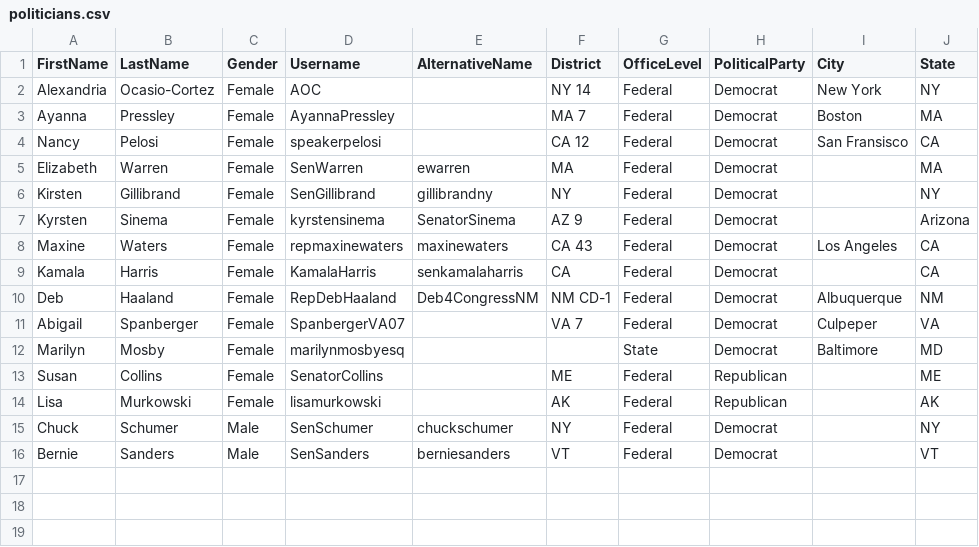
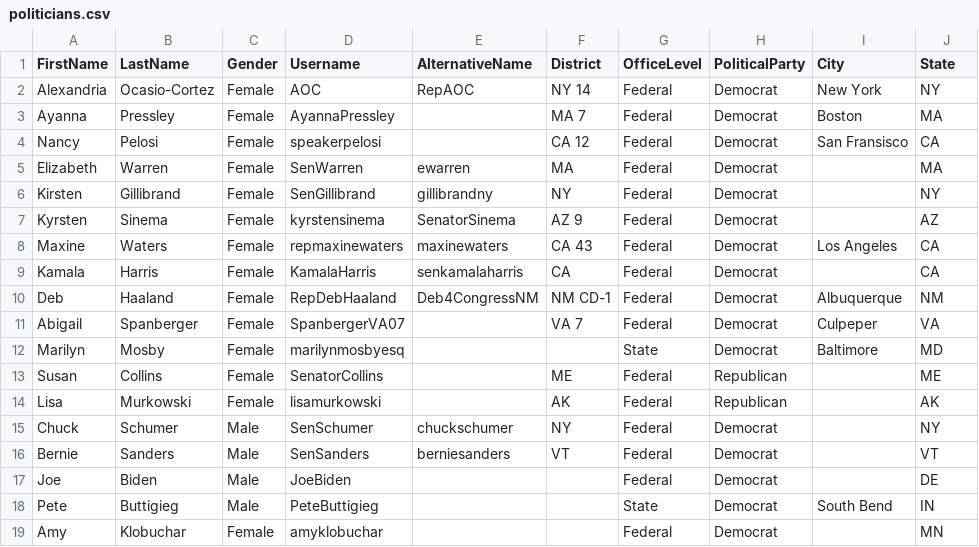
Before and after one commit to rayeschiller/constitute, a CSV file: resources/politicians.csv, drawn as a sheet.

Commit message:
lots of formatting changes, added politicians, changed tweet model schema, added perspective api

```diff
--- a/resources/politicians.csv
+++ b/resources/politicians.csv
@@ -1,3 +1,3 @@
 FirstName,LastName,Gender,Username,AlternativeName,District,OfficeLevel,PoliticalParty,City,State
-Alexandria,Ocasio-Cortez,Female,AOC,,NY 14,Federal,Democrat,New York,NY
+Alexandria,Ocasio-Cortez,Female,AOC,RepAOC,NY 14,Federal,Democrat,New York,NY
 Ayanna,Pressley,Female,AyannaPressley,,MA 7,Federal,Democrat,Boston,MA
@@ -6,3 +6,3 @@ Elizabeth,Warren,Female,SenWarren,ewarren,MA,Federal,Democrat,,MA
 Kirsten,Gillibrand,Female,SenGillibrand,gillibrandny,NY,Federal,Democrat,,NY
-Kyrsten,Sinema,Female,kyrstensinema,SenatorSinema,AZ 9,Federal,Democrat,,Arizona
+Kyrsten,Sinema,Female,kyrstensinema,SenatorSinema,AZ 9,Federal,Democrat,,AZ
 Maxine,Waters,Female,repmaxinewaters,maxinewaters,CA 43,Federal,Democrat,Los Angeles,CA
@@ -16 +16,4 @@ Chuck,Schumer,Male,SenSchumer,chuckschumer,NY,Federal,Democrat,,NY
 Bernie,Sanders,Male,SenSanders,berniesanders,VT,Federal,Democrat,,VT
+Joe,Biden,Male,JoeBiden,,,Federal,Democrat,,DE
+Pete,Buttigieg,Male,PeteButtigieg,,,State,Democrat,South Bend,IN
+Amy,Klobuchar,Female,amyklobuchar,,,Federal,Democrat,,MN
```
Also changed, not shown: 24 other files.
